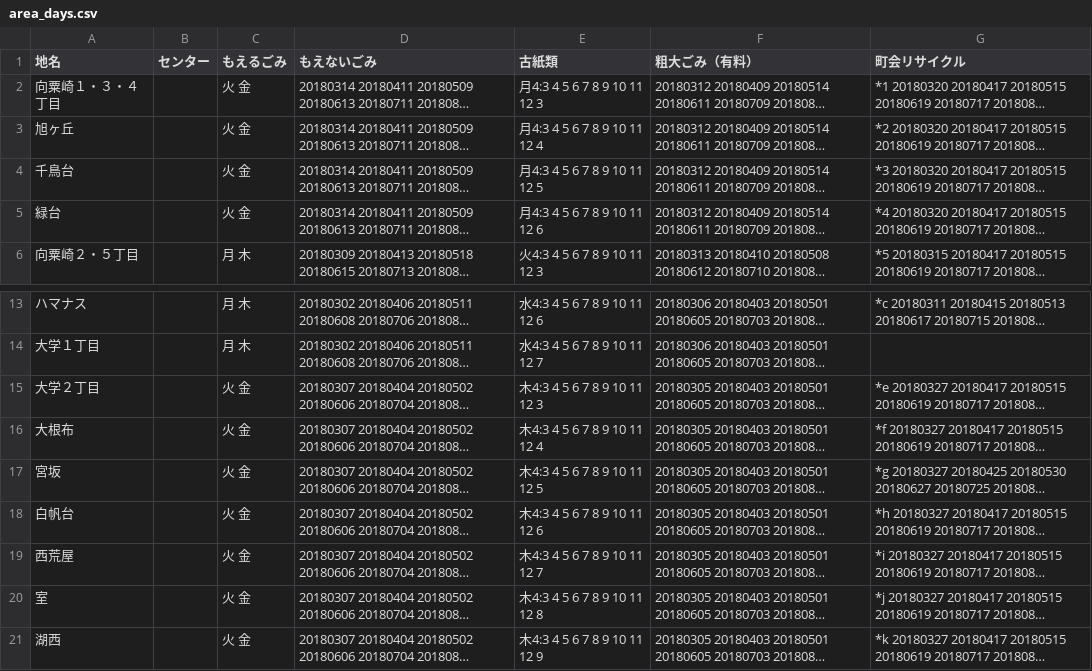
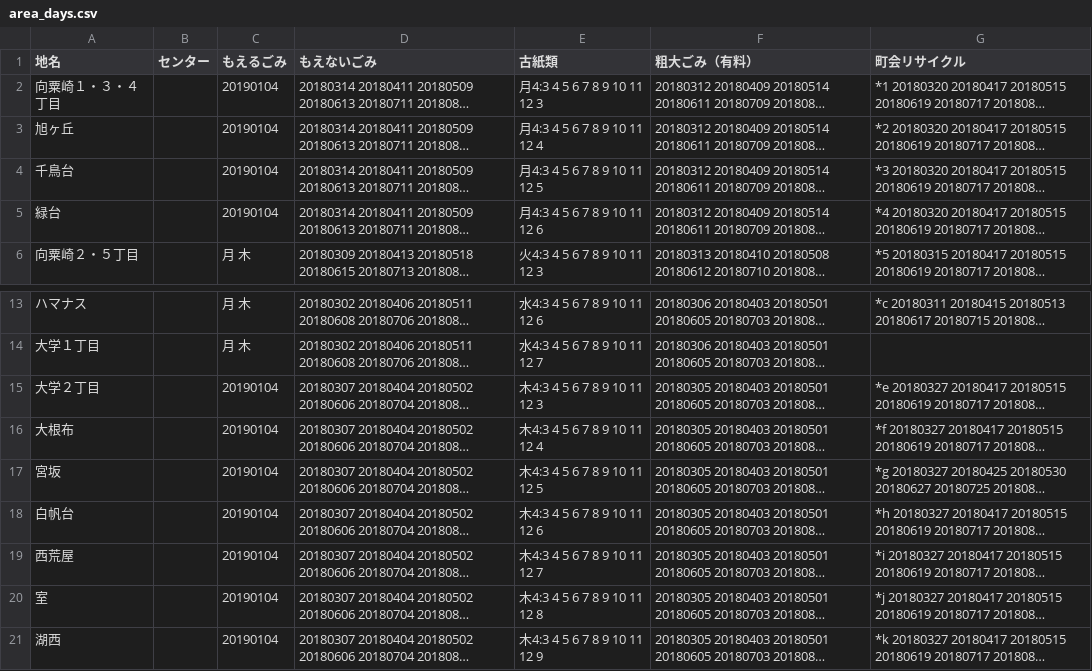
Before and after one commit to uchinada5374/5374, a CSV file: data/area_days.csv, drawn as a sheet; only a part is shown, gaps mark what is left out; long unchanged cells end in …; the diff names each change by its address in the sheet, - before the commit and + after, or states it on an @@ line.

Commit message:
1/4スタート
1/4スタート

```diff
--- a/data/area_days.csv
+++ b/data/area_days.csv
-C2:C5 (もえるごみ): 火 金
+C2:C5 (もえるごみ): 20190104
-C15:C21 (もえるごみ): 火 金
+C15:C21 (もえるごみ): 20190104
```
